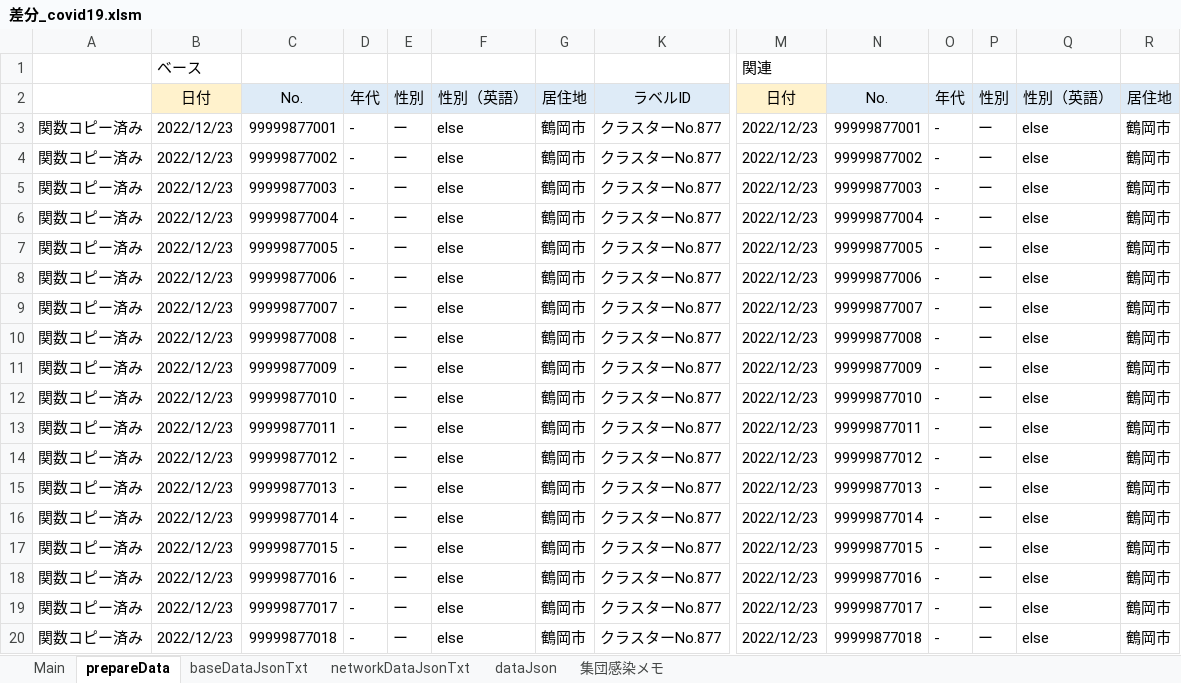
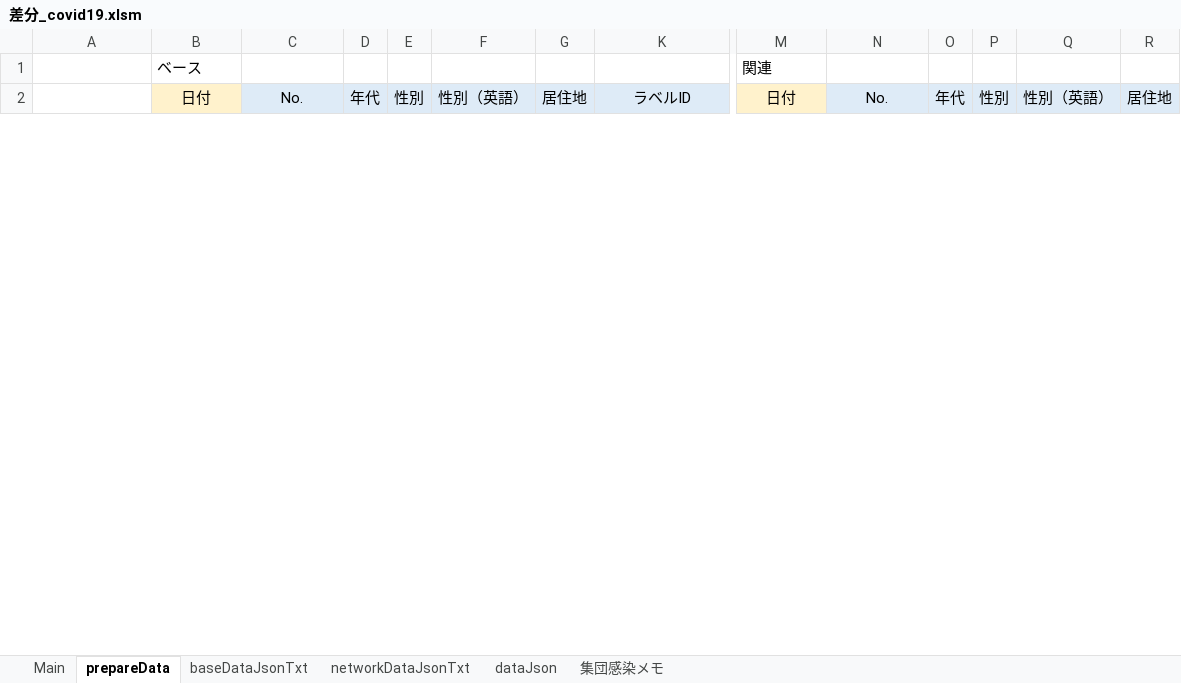
Before and after one commit to yamaserif/yamagata-covid19-virusNetworkJsonGenerator, an Excel workbook: 差分のみ/差分_covid19.xlsm, sheet prepareData, drawn as a sheet; only a part is shown, gaps mark what is left out; values as stored, in another font and other column widths than the file's, no borders; removed rows and columns are numbered as before the commit, all else as after; rows hold the shown columns only; the diff covers the shown part only; the diff names each change by its address in the sheet, - before the commit and + after, or states it on an @@ line.

```diff
--- a/差分のみ/差分_covid19.xlsm (sheet prepareData)
+++ b/差分のみ/差分_covid19.xlsm (sheet prepareData)
-row 3: 関数コピー済み | 2022/12/23 | 99999877001 | - | ー | else | 鶴岡市 | クラスターNo.877 | 2022/12/23 | 99999877001 | - | ー | else | 鶴岡市
-row 4: 関数コピー済み | 2022/12/23 | 99999877002 | - | ー | else | 鶴岡市 | クラスターNo.877 | 2022/12/23 | 99999877002 | - | ー | else | 鶴岡市
-row 5: 関数コピー済み | 2022/12/23 | 99999877003 | - | ー | else | 鶴岡市 | クラスターNo.877 | 2022/12/23 | 99999877003 | - | ー | else | 鶴岡市
-row 6: 関数コピー済み | 2022/12/23 | 99999877004 | - | ー | else | 鶴岡市 | クラスターNo.877 | 2022/12/23 | 99999877004 | - | ー | else | 鶴岡市
-row 7: 関数コピー済み | 2022/12/23 | 99999877005 | - | ー | else | 鶴岡市 | クラスターNo.877 | 2022/12/23 | 99999877005 | - | ー | else | 鶴岡市
-row 8: 関数コピー済み | 2022/12/23 | 99999877006 | - | ー | else | 鶴岡市 | クラスターNo.877 | 2022/12/23 | 99999877006 | - | ー | else | 鶴岡市
-row 9: 関数コピー済み | 2022/12/23 | 99999877007 | - | ー | else | 鶴岡市 | クラスターNo.877 | 2022/12/23 | 99999877007 | - | ー | else | 鶴岡市
-row 10: 関数コピー済み | 2022/12/23 | 99999877008 | - | ー | else | 鶴岡市 | クラスターNo.877 | 2022/12/23 | 99999877008 | - | ー | else | 鶴岡市
-row 11: 関数コピー済み | 2022/12/23 | 99999877009 | - | ー | else | 鶴岡市 | クラスターNo.877 | 2022/12/23 | 99999877009 | - | ー | else | 鶴岡市
-row 12: 関数コピー済み | 2022/12/23 | 99999877010 | - | ー | else | 鶴岡市 | クラスターNo.877 | 2022/12/23 | 99999877010 | - | ー | else | 鶴岡市
-row 13: 関数コピー済み | 2022/12/23 | 99999877011 | - | ー | else | 鶴岡市 | クラスターNo.877 | 2022/12/23 | 99999877011 | - | ー | else | 鶴岡市
-row 14: 関数コピー済み | 2022/12/23 | 99999877012 | - | ー | else | 鶴岡市 | クラスターNo.877 | 2022/12/23 | 99999877012 | - | ー | else | 鶴岡市
-row 15: 関数コピー済み | 2022/12/23 | 99999877013 | - | ー | else | 鶴岡市 | クラスターNo.877 | 2022/12/23 | 99999877013 | - | ー | else | 鶴岡市
-row 16: 関数コピー済み | 2022/12/23 | 99999877014 | - | ー | else | 鶴岡市 | クラスターNo.877 | 2022/12/23 | 99999877014 | - | ー | else | 鶴岡市
-row 17: 関数コピー済み | 2022/12/23 | 99999877015 | - | ー | else | 鶴岡市 | クラスターNo.877 | 2022/12/23 | 99999877015 | - | ー | else | 鶴岡市
-row 18: 関数コピー済み | 2022/12/23 | 99999877016 | - | ー | else | 鶴岡市 | クラスターNo.877 | 2022/12/23 | 99999877016 | - | ー | else | 鶴岡市
-row 19: 関数コピー済み | 2022/12/23 | 99999877017 | - | ー | else | 鶴岡市 | クラスターNo.877 | 2022/12/23 | 99999877017 | - | ー | else | 鶴岡市
-row 20: 関数コピー済み | 2022/12/23 | 99999877018 | - | ー | else | 鶴岡市 | クラスターNo.877 | 2022/12/23 | 99999877018 | - | ー | else | 鶴岡市
```
Also changed, not shown: 29 added rows, 11 removed rows and 6 edited cells elsewhere in this sheet, sheet Main, sheet baseDataJsonTxt, sheet networkDataJsonTxt, sheet dataJson, formulas that keep their value, hidden cells, 4 other files.
